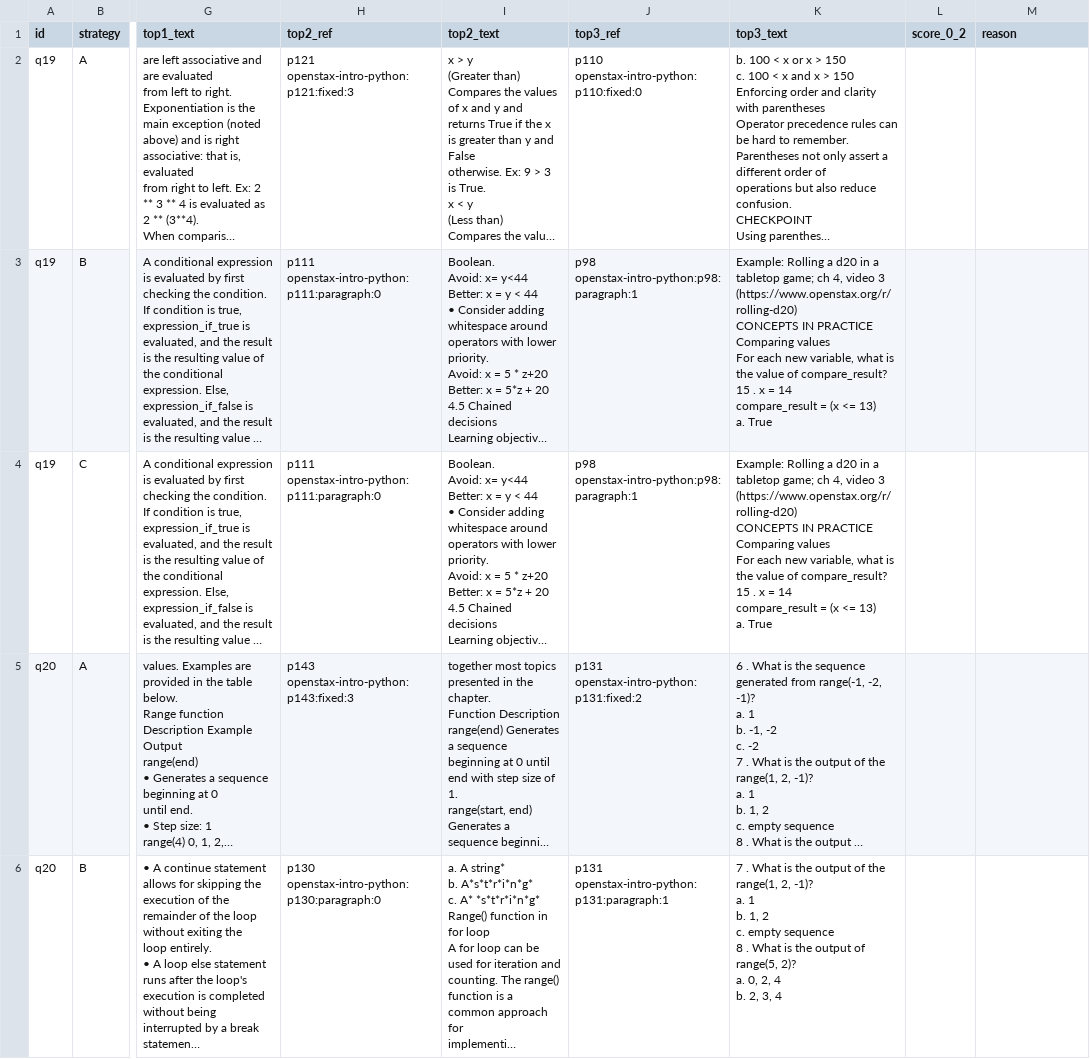
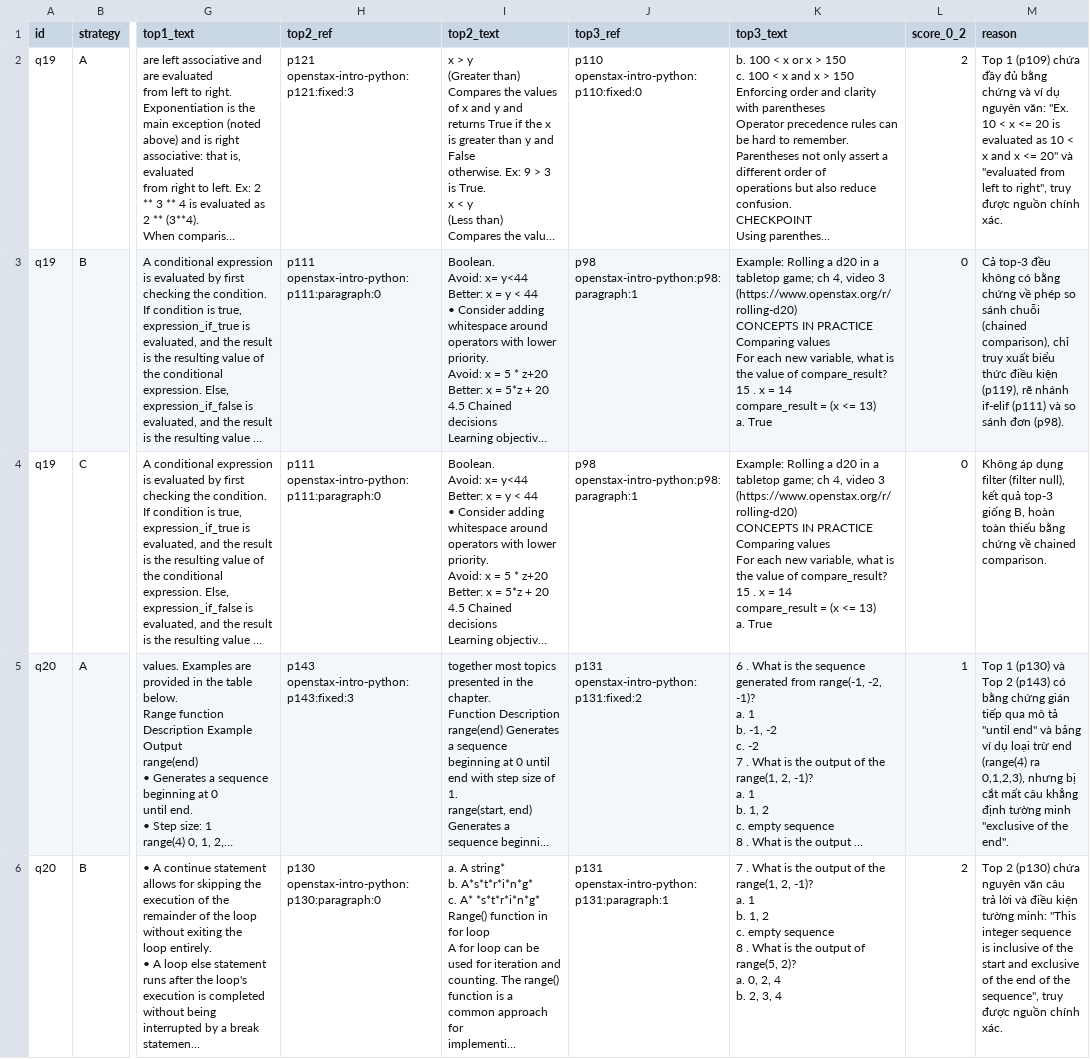
Before and after one commit to ndhai255/K5-L3B-DAY06-NguyenDucHai-2A202603943-DataIngestion, a CSV file: starter/results/audit/grounding.csv, drawn as a sheet; only a part is shown, gaps mark what is left out; long unchanged cells end in …; the diff covers the shown part only; the diff names each change by its address in the sheet, - before the commit and + after, or states it on an @@ line.

```diff
--- a/starter/results/audit/grounding.csv
+++ b/starter/results/audit/grounding.csv
-L2 (score_0_2): (empty)
+L2 (score_0_2): 2
-M2 (reason): (empty)
+M2 (reason): Top 1 (p109) chứa đầy đủ bằng chứng và ví dụ nguyên văn: "Ex. 10 < x <= 20 is evaluated as 10 < x and x <= 20" và "evaluated from left to right", truy được nguồn chính xác.
-L3:L4 (score_0_2): (empty)
+L3:L4 (score_0_2): 0
-M3 (reason): (empty)
+M3 (reason): Cả top-3 đều không có bằng chứng về phép so sánh chuỗi (chained comparison), chỉ truy xuất biểu thức điều kiện (p119), rẽ nhánh if-elif (p111) và so sánh đơn (p98).
-M4 (reason): (empty)
+M4 (reason): Không áp dụng filter (filter null), kết quả top-3 giống B, hoàn toàn thiếu bằng chứng về chained comparison.
-L5 (score_0_2): (empty)
+L5 (score_0_2): 1
-M5 (reason): (empty)
+M5 (reason): Top 1 (p130) và Top 2 (p143) có bằng chứng gián tiếp qua mô tả "until end" và bảng ví dụ loại trừ end (range(4) ra 0,1,2,3), nhưng bị cắt mất câu khẳng định tường minh "exclusive of the end".
-L6 (score_0_2): (empty)
+L6 (score_0_2): 2
-M6 (reason): (empty)
+M6 (reason): Top 2 (p130) chứa nguyên văn câu trả lời và điều kiện tường minh: "This integer sequence is inclusive of the start and exclusive of the end of the sequence", truy được nguồn chính xác.
```
Also changed, not shown: 26 edited cells elsewhere in this file, starter/results/audit/coherence.csv, starter/results/audit/metadata.csv, 1 other file.
